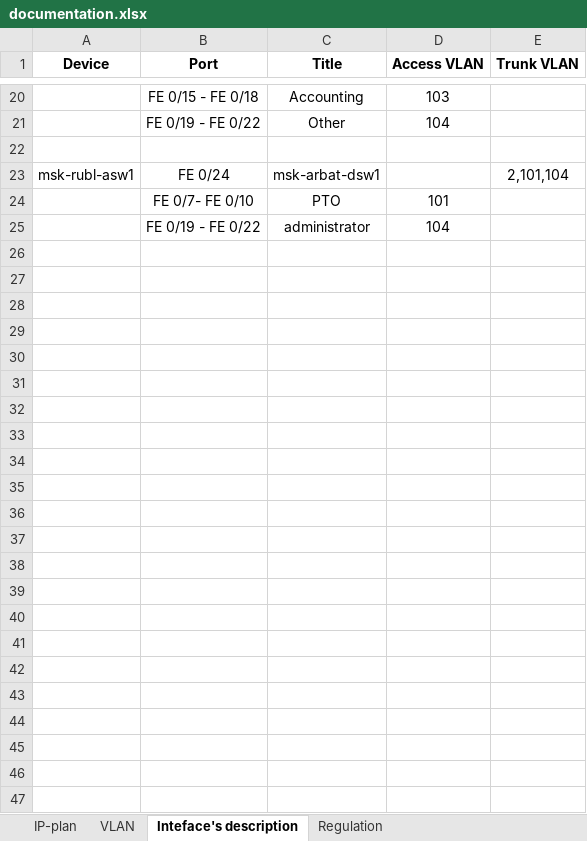
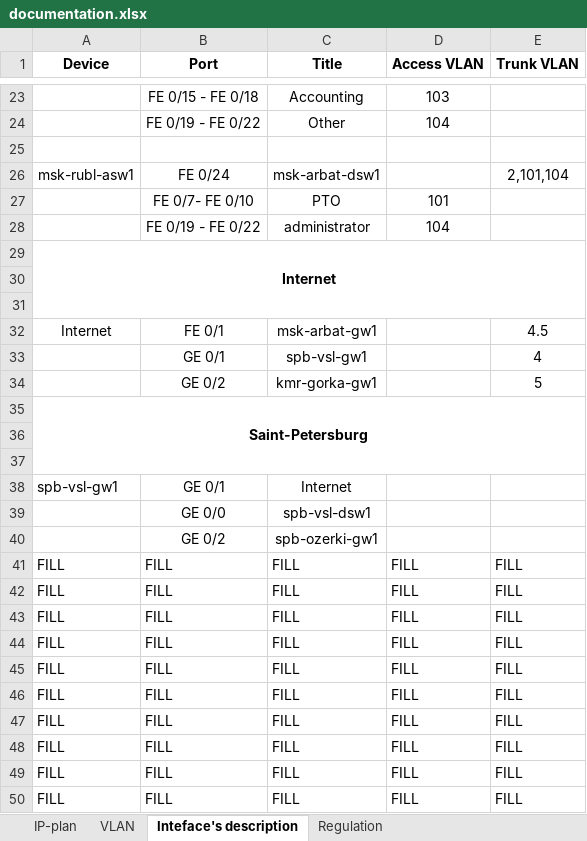
Before and after one commit to holypower777/packetTracerProject, an Excel workbook: data/documentation.xlsx, sheet Inteface's description, drawn as a sheet; only a part is shown, gaps mark what is left out; values as stored, in another font and other column widths than the file's, no borders; the diff covers the shown part only; the diff names each change by its address in the sheet, - before the commit and + after, or states it on an @@ line.

```diff
--- a/data/documentation.xlsx (sheet Inteface's description)
+++ b/data/documentation.xlsx (sheet Inteface's description)
+row 29: Internet
+row 30: (empty)
+row 31: (empty)
+row 32: Internet | FE 0/1 | msk-arbat-gw1 |  | 4.5
+row 33:  | GE 0/1 | spb-vsl-gw1 |  | 4
+row 34:  | GE 0/2 | kmr-gorka-gw1 |  | 5
+row 35: Saint-Petersburg
+row 36: (empty)
+row 37: (empty)
+row 38: spb-vsl-gw1 | GE 0/1 | Internet
+row 39:  | GE 0/0 | spb-vsl-dsw1
+row 40:  | GE 0/2 | spb-ozerki-gw1
+row 41: FILL | FILL | FILL | FILL | FILL
+row 42: FILL | FILL | FILL | FILL | FILL
+row 43: FILL | FILL | FILL | FILL | FILL
+row 44: FILL | FILL | FILL | FILL | FILL
+row 45: FILL | FILL | FILL | FILL | FILL
+row 46: FILL | FILL | FILL | FILL | FILL
+row 47: FILL | FILL | FILL | FILL | FILL
+row 48: FILL | FILL | FILL | FILL | FILL
+row 49: FILL | FILL | FILL | FILL | FILL
+row 50: FILL | FILL | FILL | FILL | FILL
```
Also changed, not shown: 3 added rows and 2 edited cells elsewhere in this sheet, sheet IP-plan.
